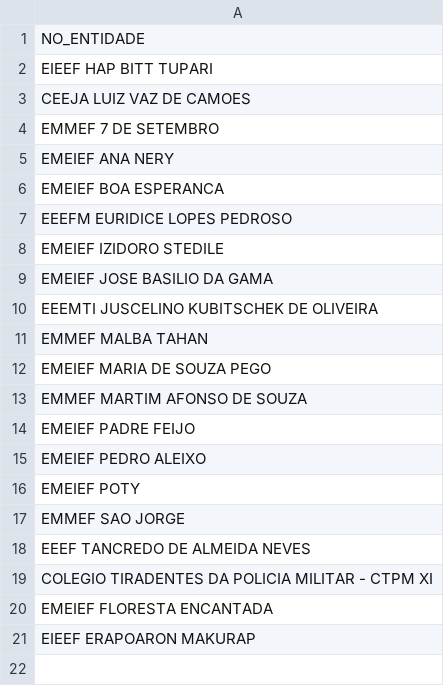
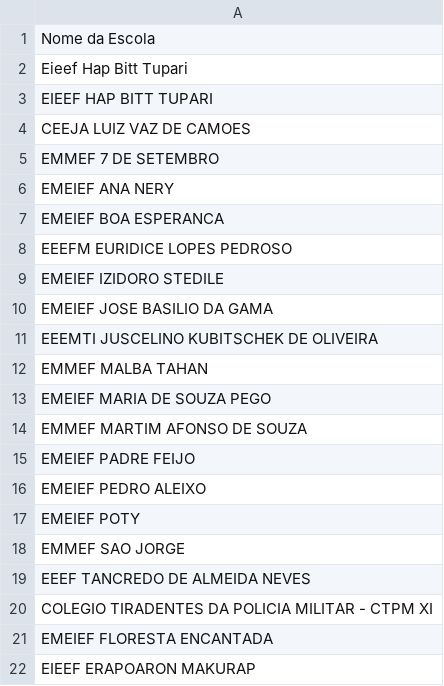
Before and after one commit to rangel3l2/python-challenges, a CSV file: challenge_01/base_dados_teste.csv, drawn as a sheet.

```diff
--- a/challenge_01/base_dados_teste.csv
+++ b/challenge_01/base_dados_teste.csv
@@ -1,2 +1,3 @@
-NO_ENTIDADE
+Nome da Escola
+Eieef Hap Bitt Tupari
 EIEEF HAP BITT TUPARI
```
Also changed, not shown: 3 other files.
